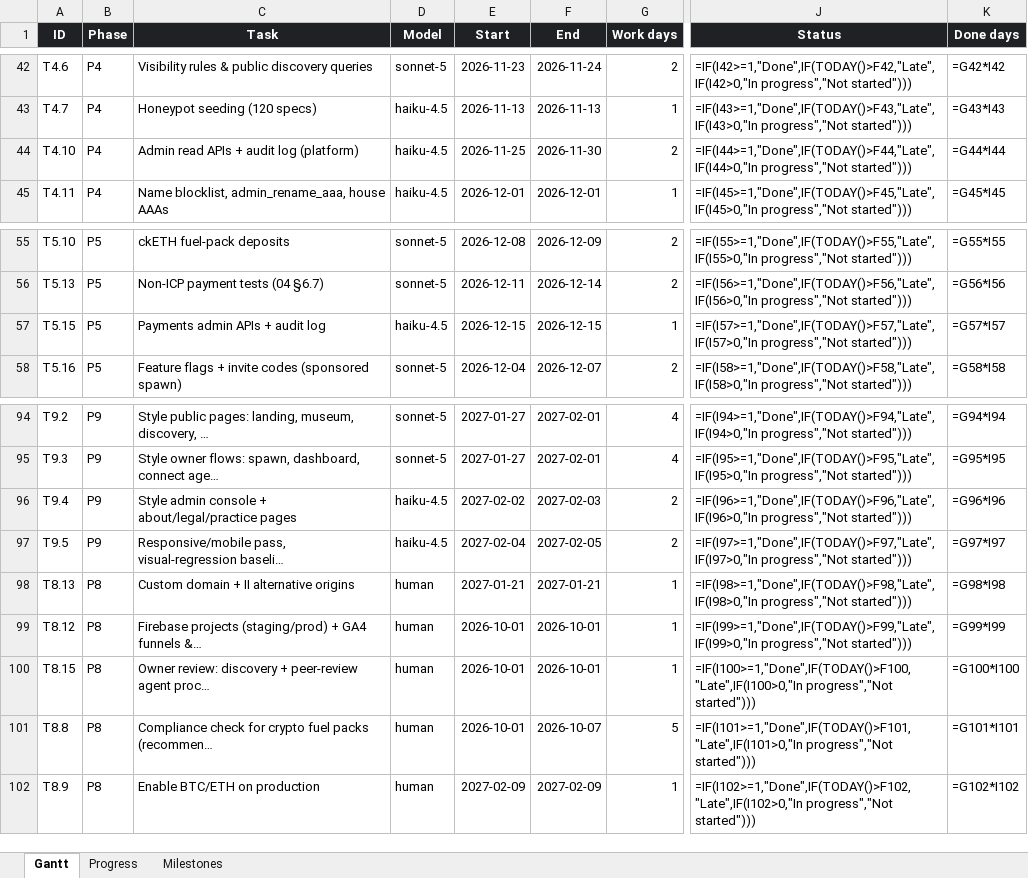
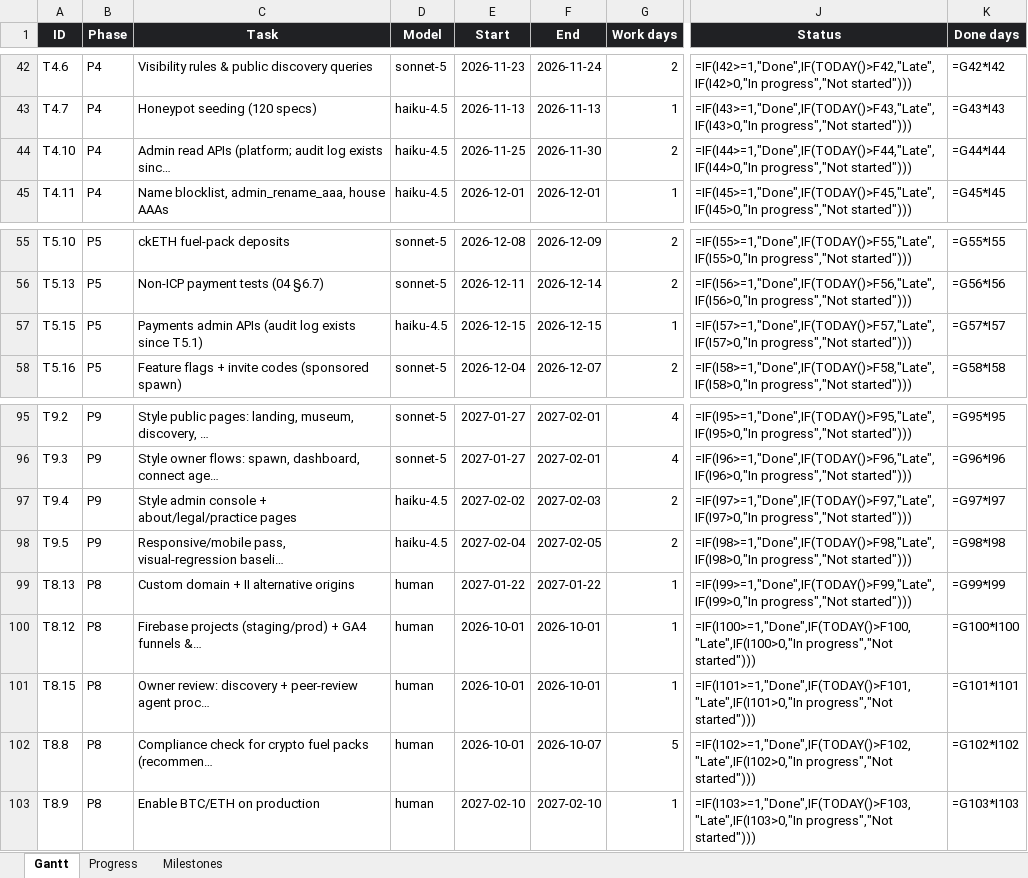
Before and after one commit to andreij6/space-compute, an Excel workbook: docs/space-compute-gantt-v3.xlsx, sheet Gantt, drawn as a sheet; only a part is shown, gaps mark what is left out; values as stored, in another font and other column widths than the file's, no borders; formulas without a stored value are shown as written; conditional formats not drawn; addresses are those after the commit; the diff covers the shown part only; the diff names each change by its address in the sheet, - before the commit and + after, or states it on an @@ line.

```diff
--- a/docs/space-compute-gantt-v3.xlsx (sheet Gantt)
+++ b/docs/space-compute-gantt-v3.xlsx (sheet Gantt)
-C44 (Task): Admin read APIs + audit log (platform)
+C44 (Task): Admin read APIs (platform; audit log exists sinc…
-C57 (Task): Payments admin APIs + audit log
+C57 (Task): Payments admin APIs (audit log exists since T5.1)
-J95 (Status): =IF(I94>=1,"Done",IF(TODAY()>F94,"Late",IF(I94>0,"In progress","Not started")))
+J95 (Status): =IF(I95>=1,"Done",IF(TODAY()>F95,"Late",IF(I95>0,"In progress","Not started")))
-K95 (Done days): =G94*I94
+K95 (Done days): =G95*I95
-J96 (Status): =IF(I95>=1,"Done",IF(TODAY()>F95,"Late",IF(I95>0,"In progress","Not started")))
+J96 (Status): =IF(I96>=1,"Done",IF(TODAY()>F96,"Late",IF(I96>0,"In progress","Not started")))
-K96 (Done days): =G95*I95
+K96 (Done days): =G96*I96
-J97 (Status): =IF(I96>=1,"Done",IF(TODAY()>F96,"Late",IF(I96>0,"In progress","Not started")))
+J97 (Status): =IF(I97>=1,"Done",IF(TODAY()>F97,"Late",IF(I97>0,"In progress","Not started")))
-K97 (Done days): =G96*I96
+K97 (Done days): =G97*I97
-J98 (Status): =IF(I97>=1,"Done",IF(TODAY()>F97,"Late",IF(I97>0,"In progress","Not started")))
+J98 (Status): =IF(I98>=1,"Done",IF(TODAY()>F98,"Late",IF(I98>0,"In progress","Not started")))
-K98 (Done days): =G97*I97
+K98 (Done days): =G98*I98
-E99 (Start): 2027-01-21
+E99 (Start): 2027-01-22
-F99 (End): 2027-01-21
+F99 (End): 2027-01-22
-J99 (Status): =IF(I98>=1,"Done",IF(TODAY()>F98,"Late",IF(I98>0,"In progress","Not started")))
+J99 (Status): =IF(I99>=1,"Done",IF(TODAY()>F99,"Late",IF(I99>0,"In progress","Not started")))
-K99 (Done days): =G98*I98
+K99 (Done days): =G99*I99
-J100 (Status): =IF(I99>=1,"Done",IF(TODAY()>F99,"Late",IF(I99>0,"In progress","Not started")))
+J100 (Status): =IF(I100>=1,"Done",IF(TODAY()>F100,"Late",IF(I100>0,"In progress","Not started")))
-K100 (Done days): =G99*I99
+K100 (Done days): =G100*I100
-J101 (Status): =IF(I100>=1,"Done",IF(TODAY()>F100,"Late",IF(I100>0,"In progress","Not started")))
+J101 (Status): =IF(I101>=1,"Done",IF(TODAY()>F101,"Late",IF(I101>0,"In progress","Not started")))
-K101 (Done days): =G100*I100
+K101 (Done days): =G101*I101
-J102 (Status): =IF(I101>=1,"Done",IF(TODAY()>F101,"Late",IF(I101>0,"In progress","Not started")))
+J102 (Status): =IF(I102>=1,"Done",IF(TODAY()>F102,"Late",IF(I102>0,"In progress","Not started")))
-K102 (Done days): =G101*I101
+K102 (Done days): =G102*I102
-E103 (Start): 2027-02-09
+E103 (Start): 2027-02-10
-F103 (End): 2027-02-09
+F103 (End): 2027-02-10
-J103 (Status): =IF(I102>=1,"Done",IF(TODAY()>F102,"Late",IF(I102>0,"In progress","Not started")))
+J103 (Status): =IF(I103>=1,"Done",IF(TODAY()>F103,"Late",IF(I103>0,"In progress","Not started")))
-K103 (Done days): =G102*I102
+K103 (Done days): =G103*I103
```
Also changed, not shown: 1 added row and 32 edited cells elsewhere in this sheet, sheet Progress, 4 other files.
